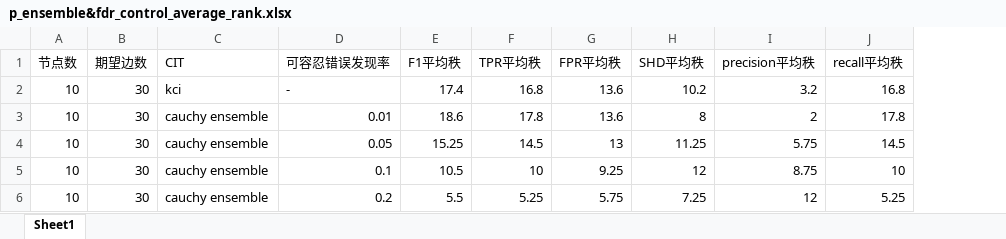
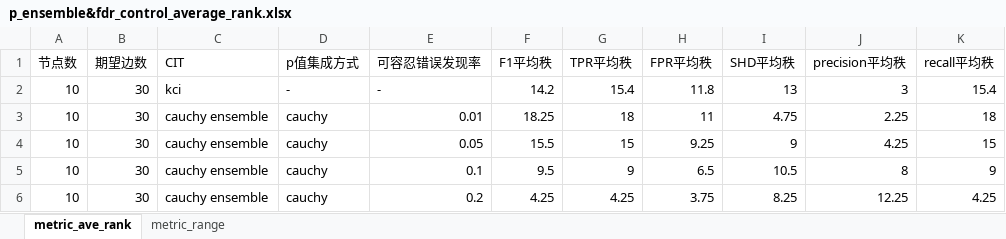
Before and after one commit to DSM-DSM/AugmentPC, an Excel workbook: aug_pc_result/p_ensemble&fdr_control_average_rank.xlsx, sheet metric_ave_rank, drawn as a sheet; only a part is shown; values as stored, in another font and other column widths than the file's, no cell formats; addresses are those after the commit; the diff covers the shown part only; the diff names each change by its address in the sheet, - before the commit and + after, or states it on an @@ line.

Commit message:
upload aug_pc's code and results of average rank and range

```diff
--- a/aug_pc_result/p_ensemble&fdr_control_average_rank.xlsx (sheet metric_ave_rank)
+++ b/aug_pc_result/p_ensemble&fdr_control_average_rank.xlsx (sheet metric_ave_rank)
-sheet tab: Sheet1
+sheet tab: metric_ave_rank
+sheet tab: metric_range
+column D (p值集成方式), rows 2-6: - | cauchy | cauchy | cauchy | cauchy
-F2 (F1平均秩): 17.4
+F2 (F1平均秩): 14.2
-G2 (TPR平均秩): 16.8
+G2 (TPR平均秩): 15.4
-H2 (FPR平均秩): 13.6
+H2 (FPR平均秩): 11.8
-I2 (SHD平均秩): 10.2
+I2 (SHD平均秩): 13
-J2 (precision平均秩): 3.2
+J2 (precision平均秩): 3
-K2 (recall平均秩): 16.8
+K2 (recall平均秩): 15.4
-F3 (F1平均秩): 18.6
+F3 (F1平均秩): 18.25
-G3 (TPR平均秩): 17.8
+G3 (TPR平均秩): 18
-H3 (FPR平均秩): 13.6
+H3 (FPR平均秩): 11
-I3 (SHD平均秩): 8
+I3 (SHD平均秩): 4.75
-J3 (precision平均秩): 2
+J3 (precision平均秩): 2.25
-K3 (recall平均秩): 17.8
+K3 (recall平均秩): 18
-F4 (F1平均秩): 15.25
+F4 (F1平均秩): 15.5
-G4 (TPR平均秩): 14.5
+G4 (TPR平均秩): 15
-H4 (FPR平均秩): 13
+H4 (FPR平均秩): 9.25
-I4 (SHD平均秩): 11.25
+I4 (SHD平均秩): 9
-J4 (precision平均秩): 5.75
+J4 (precision平均秩): 4.25
-K4 (recall平均秩): 14.5
+K4 (recall平均秩): 15
-F5 (F1平均秩): 10.5
+F5 (F1平均秩): 9.5
-G5 (TPR平均秩): 10
+G5 (TPR平均秩): 9
-H5 (FPR平均秩): 9.25
+H5 (FPR平均秩): 6.5
-I5 (SHD平均秩): 12
+I5 (SHD平均秩): 10.5
-J5 (precision平均秩): 8.75
+J5 (precision平均秩): 8
-K5 (recall平均秩): 10
+K5 (recall平均秩): 9
-F6 (F1平均秩): 5.5
+F6 (F1平均秩): 4.25
-G6 (TPR平均秩): 5.25
+G6 (TPR平均秩): 4.25
-H6 (FPR平均秩): 5.75
+H6 (FPR平均秩): 3.75
-I6 (SHD平均秩): 7.25
+I6 (SHD平均秩): 8.25
-J6 (precision平均秩): 12
+J6 (precision平均秩): 12.25
-K6 (recall平均秩): 5.25
+K6 (recall平均秩): 4.25
```
Also changed, not shown: 316 edited cells elsewhere in this sheet, cell formats, 2 other files.
